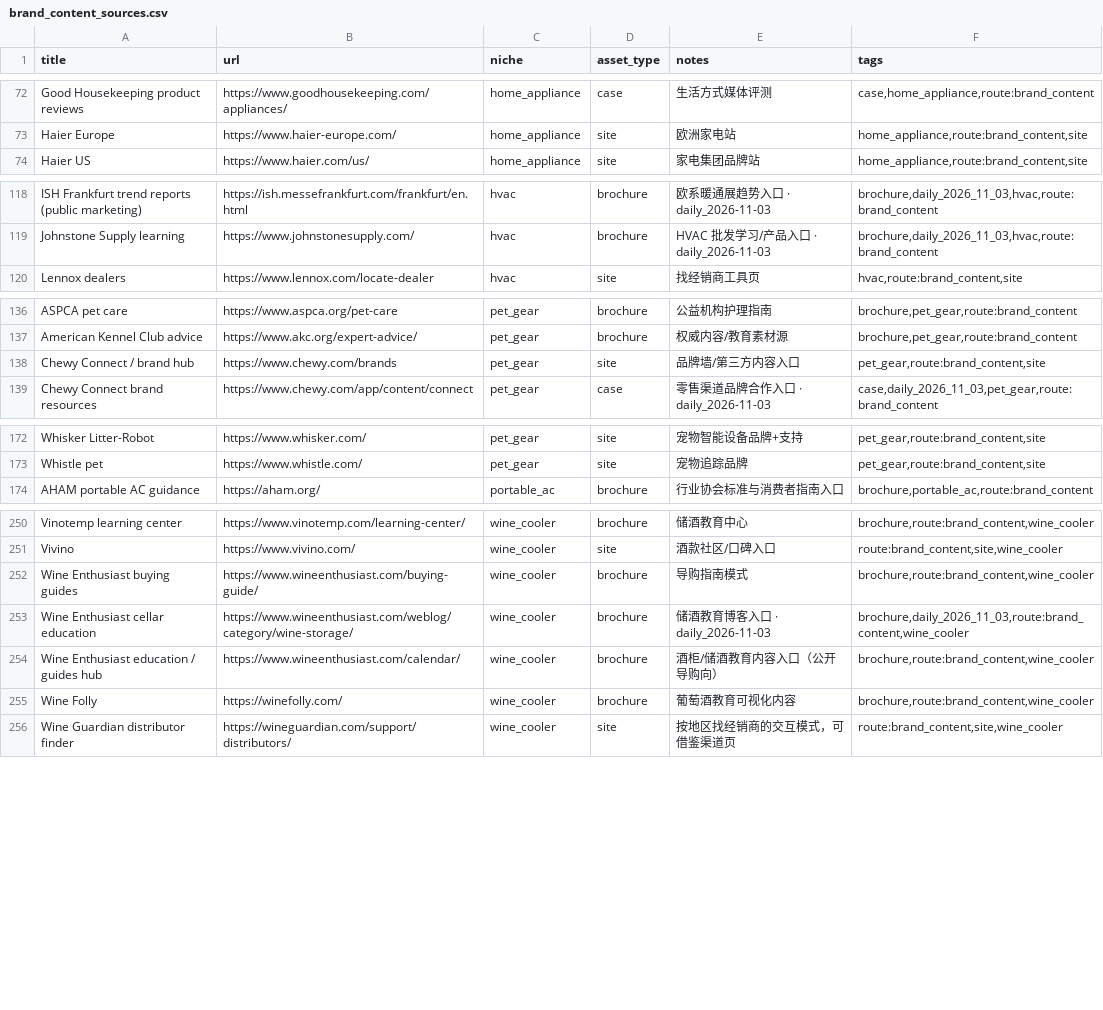
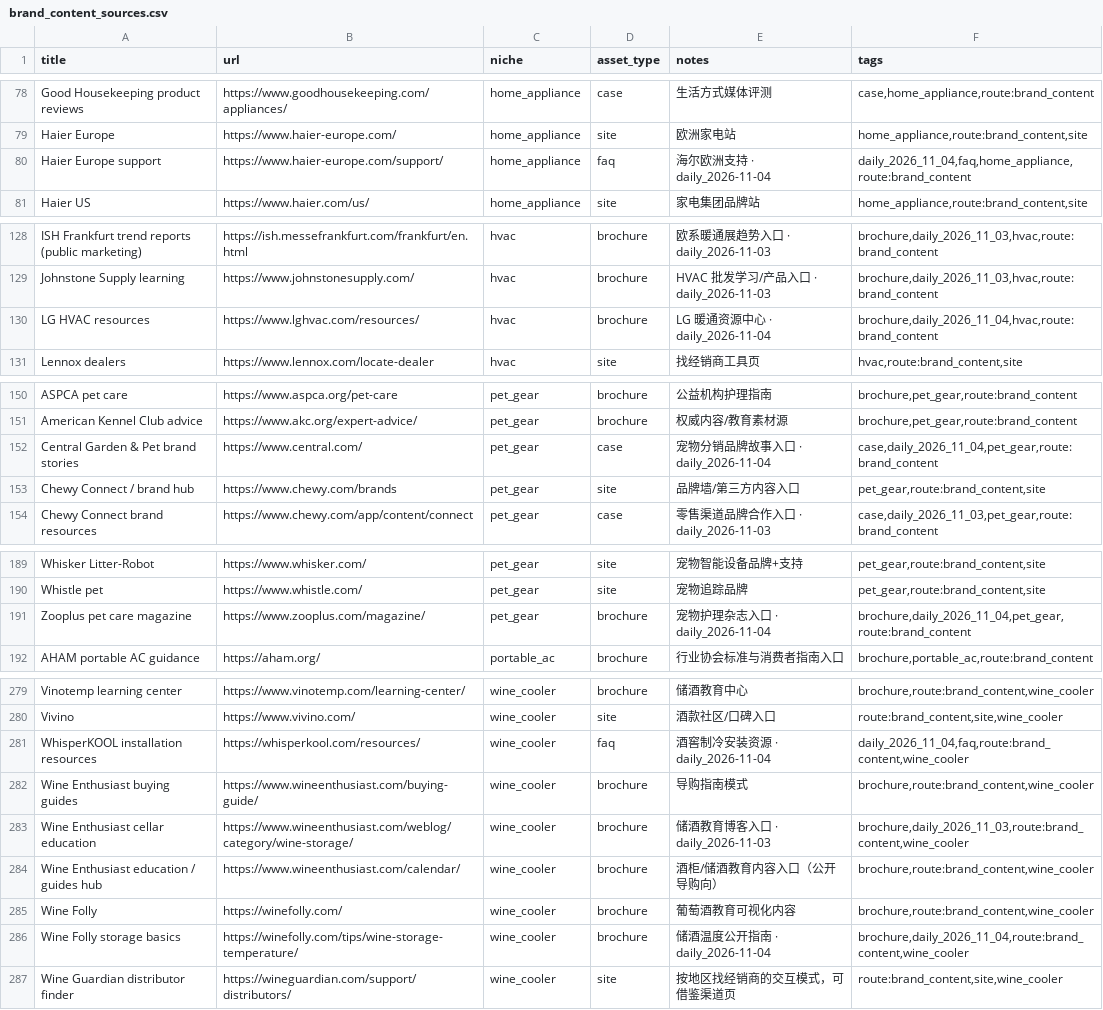
Before and after one commit to yizhiqianbi/gtm-creator-hub, a CSV file: data/brand_content_sources.csv, drawn as a sheet; only a part is shown, gaps mark what is left out; the diff covers the shown part only; the diff names each change by its address in the sheet, - before the commit and + after, or states it on an @@ line.

Commit message:
Daily refresh 2026-11-04: creators/channels/brand content
Creators 30735→30823 (+88); channels 626→657 (+31); brand sources 259→290 (+31).
Feedspot niches + AfterShip TTS + Bilibili daily API + X public handles; merchants untouched.

```diff
--- a/data/brand_content_sources.csv
+++ b/data/brand_content_sources.csv
+row 80: Haier Europe support | https://www.haier-europe.com/support/ | home_appliance | faq | 海尔欧洲支持 · daily_2026-11-04 | daily_2026_11_04,faq,home_appliance,route:brand_content
+row 130: LG HVAC resources | https://www.lghvac.com/resources/ | hvac | brochure | LG 暖通资源中心 · daily_2026-11-04 | brochure,daily_2026_11_04,hvac,route:brand_content
+row 152: Central Garden & Pet brand stories | https://www.central.com/ | pet_gear | case | 宠物分销品牌故事入口 · daily_2026-11-04 | case,daily_2026_11_04,pet_gear,route:brand_content
+row 191: Zooplus pet care magazine | https://www.zooplus.com/magazine/ | pet_gear | brochure | 宠物护理杂志入口 · daily_2026-11-04 | brochure,daily_2026_11_04,pet_gear,route:brand_content
+row 281: WhisperKOOL installation resources | https://whisperkool.com/resources/ | wine_cooler | faq | 酒窖制冷安装资源 · daily_2026-11-04 | daily_2026_11_04,faq,route:brand_content,wine_cooler
+row 286: Wine Folly storage basics | https://winefolly.com/tips/wine-storage-temperature/ | wine_cooler | brochure | 储酒温度公开指南 · daily_2026-11-04 | brochure,daily_2026_11_04,route:brand_content,wine_cooler
```
Also changed, not shown: 25 added rows elsewhere in this file, 8 other files.
